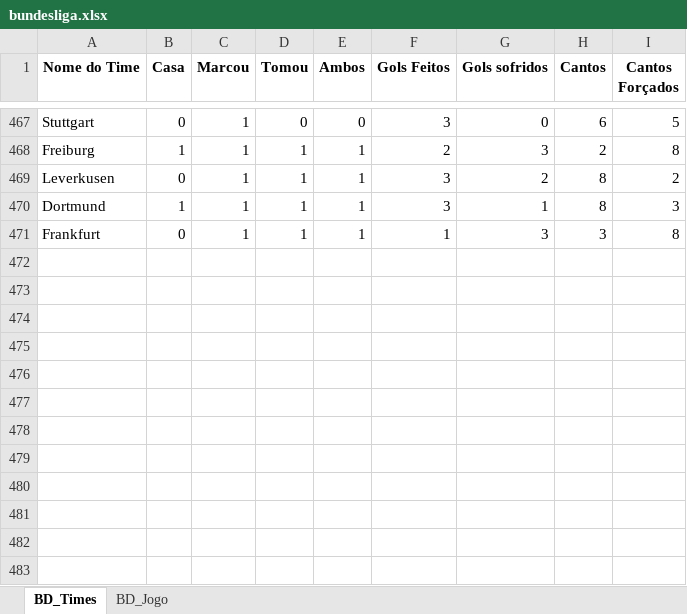
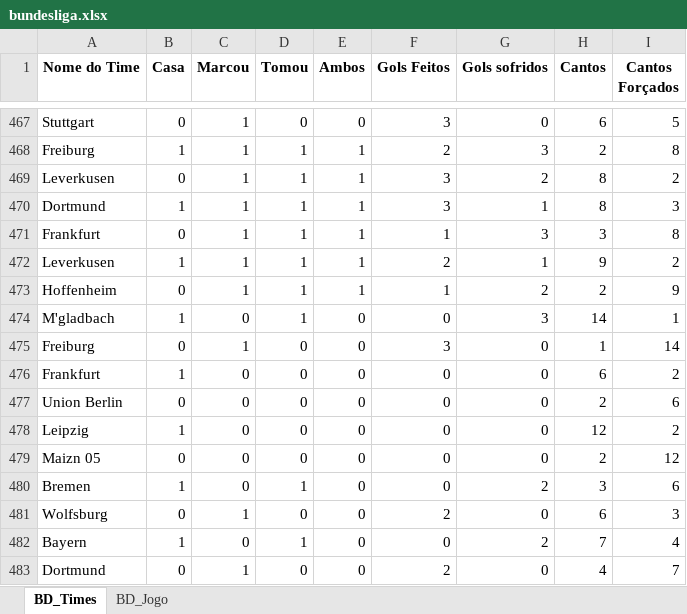
Before and after one commit to marcoscerqueira2603/pagina_apostas, an Excel workbook: bundesliga.xlsx, sheet BD_Times, drawn as a sheet; only a part is shown, gaps mark what is left out; values as stored, in another font and other column widths than the file's, no borders; the diff names each change by its address in the sheet, - before the commit and + after, or states it on an @@ line.

```diff
--- a/bundesliga.xlsx (sheet BD_Times)
+++ b/bundesliga.xlsx (sheet BD_Times)
+row 472: Leverkusen | 1 | 1 | 1 | 1 | 2 | 1 | 9 | 2
+row 473: Hoffenheim | 0 | 1 | 1 | 1 | 1 | 2 | 2 | 9
+row 474: M'gladbach | 1 | 0 | 1 | 0 | 0 | 3 | 14 | 1
+row 475: Freiburg | 0 | 1 | 0 | 0 | 3 | 0 | 1 | 14
+row 476: Frankfurt | 1 | 0 | 0 | 0 | 0 | 0 | 6 | 2
+row 477: Union Berlin | 0 | 0 | 0 | 0 | 0 | 0 | 2 | 6
+row 478: Leipzig | 1 | 0 | 0 | 0 | 0 | 0 | 12 | 2
+row 479: Maizn 05 | 0 | 0 | 0 | 0 | 0 | 0 | 2 | 12
+row 480: Bremen | 1 | 0 | 1 | 0 | 0 | 2 | 3 | 6
+row 481: Wolfsburg | 0 | 1 | 0 | 0 | 2 | 0 | 6 | 3
+row 482: Bayern | 1 | 0 | 1 | 0 | 0 | 2 | 7 | 4
+row 483: Dortmund | 0 | 1 | 0 | 0 | 2 | 0 | 4 | 7
```
Also changed, not shown: sheet BD_Jogo, espanhol.xlsx, holandes.xlsx, 4 other files.
